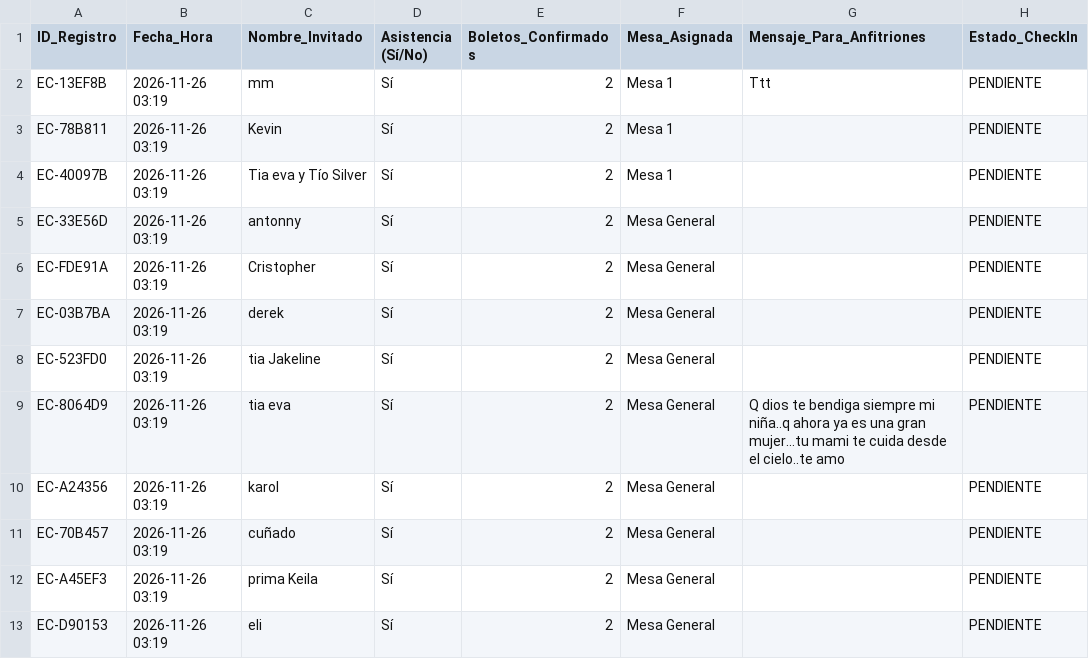
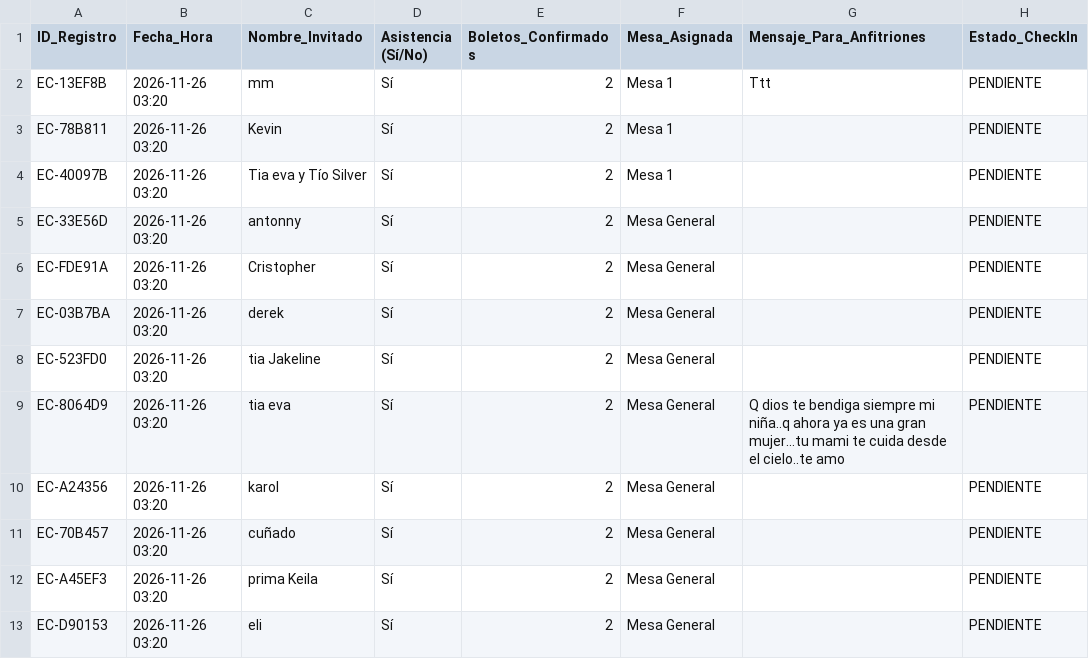
Before and after one commit to eventcraft-ai/invitations, a CSV file: cumpleanos-de-camila-6d83e4/invitados.csv, drawn as a sheet.

Commit message:
Update Guest Excel (cumpleanos-de-camila-6d83e4): 12 families

```diff
--- a/cumpleanos-de-camila-6d83e4/invitados.csv
+++ b/cumpleanos-de-camila-6d83e4/invitados.csv
@@ -1,13 +1,13 @@
 ID_Registro,Fecha_Hora,Nombre_Invitado,Asistencia (Sí/No),Boletos_Confirmados,Mesa_Asignada,Mensaje_Para_Anfitriones,Estado_CheckIn
-"EC-13EF8B","2026-11-26 03:19","mm","Sí",2,"Mesa 1","Ttt","PENDIENTE"
-"EC-78B811","2026-11-26 03:19","Kevin","Sí",2,"Mesa 1","","PENDIENTE"
-"EC-40097B","2026-11-26 03:19","Tia eva y Tío Silver","Sí",2,"Mesa 1","","PENDIENTE"
-"EC-33E56D","2026-11-26 03:19","antonny","Sí",2,"Mesa General","","PENDIENTE"
-"EC-FDE91A","2026-11-26 03:19","Cristopher","Sí",2,"Mesa General","","PENDIENTE"
-"EC-03B7BA","2026-11-26 03:19","derek","Sí",2,"Mesa General","","PENDIENTE"
-"EC-523FD0","2026-11-26 03:19","tia Jakeline","Sí",2,"Mesa General","","PENDIENTE"
-"EC-8064D9","2026-11-26 03:19","tia eva","Sí",2,"Mesa General","Q dios te bendiga siempre mi niña..q ahora ya es una gran mujer...tu mami te cuida desde el cielo..te amo","PENDIENTE"
-"EC-A24356","2026-11-26 03:19","karol","Sí",2,"Mesa General","","PENDIENTE"
-"EC-70B457","2026-11-26 03:19","cuñado","Sí",2,"Mesa General","","PENDIENTE"
-"EC-A45EF3","2026-11-26 03:19","prima Keila","Sí",2,"Mesa General","","PENDIENTE"
-"EC-D90153","2026-11-26 03:19","eli","Sí",2,"Mesa General","","PENDIENTE"
+"EC-13EF8B","2026-11-26 03:20","mm","Sí",2,"Mesa 1","Ttt","PENDIENTE"
+"EC-78B811","2026-11-26 03:20","Kevin","Sí",2,"Mesa 1","","PENDIENTE"
+"EC-40097B","2026-11-26 03:20","Tia eva y Tío Silver","Sí",2,"Mesa 1","","PENDIENTE"
+"EC-33E56D","2026-11-26 03:20","antonny","Sí",2,"Mesa General","","PENDIENTE"
+"EC-FDE91A","2026-11-26 03:20","Cristopher","Sí",2,"Mesa General","","PENDIENTE"
+"EC-03B7BA","2026-11-26 03:20","derek","Sí",2,"Mesa General","","PENDIENTE"
+"EC-523FD0","2026-11-26 03:20","tia Jakeline","Sí",2,"Mesa General","","PENDIENTE"
+"EC-8064D9","2026-11-26 03:20","tia eva","Sí",2,"Mesa General","Q dios te bendiga siempre mi niña..q ahora ya es una gran mujer...tu mami te cuida desde el cielo..te amo","PENDIENTE"
+"EC-A24356","2026-11-26 03:20","karol","Sí",2,"Mesa General","","PENDIENTE"
+"EC-70B457","2026-11-26 03:20","cuñado","Sí",2,"Mesa General","","PENDIENTE"
+"EC-A45EF3","2026-11-26 03:20","prima Keila","Sí",2,"Mesa General","","PENDIENTE"
+"EC-D90153","2026-11-26 03:20","eli","Sí",2,"Mesa General","","PENDIENTE"
```
Also changed, not shown: 1 other file.
